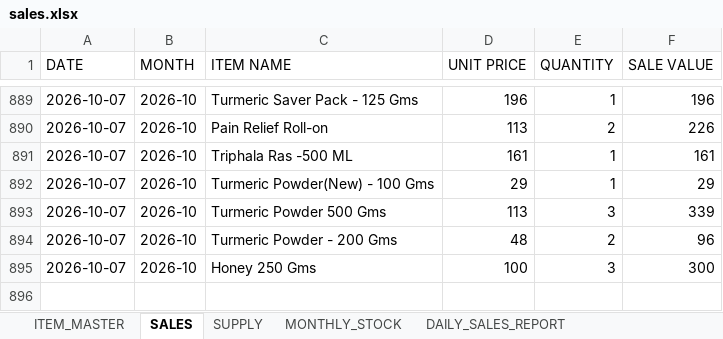
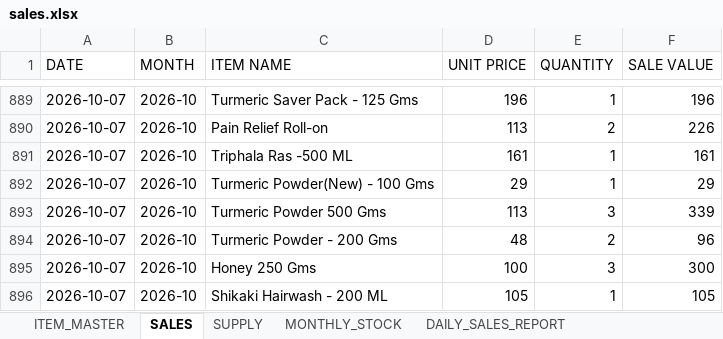
Before and after one commit to suryasai693-lang/daily_sales_website, an Excel workbook: data/sales.xlsx, sheet SALES, drawn as a sheet; only a part is shown, gaps mark what is left out; values as stored, in another font and other column widths than the file's, no borders; the diff names each change by its address in the sheet, - before the commit and + after, or states it on an @@ line.

Commit message:
Update sales.xlsx from DailyStock

```diff
--- a/data/sales.xlsx (sheet SALES)
+++ b/data/sales.xlsx (sheet SALES)
+row 896: 2026-10-07 | 2026-10 | Shikaki Hairwash - 200 ML | 105 | 1 | 105
```
Also changed, not shown: sheet DAILY_SALES_REPORT, sheet MONTHLY_STOCK.
